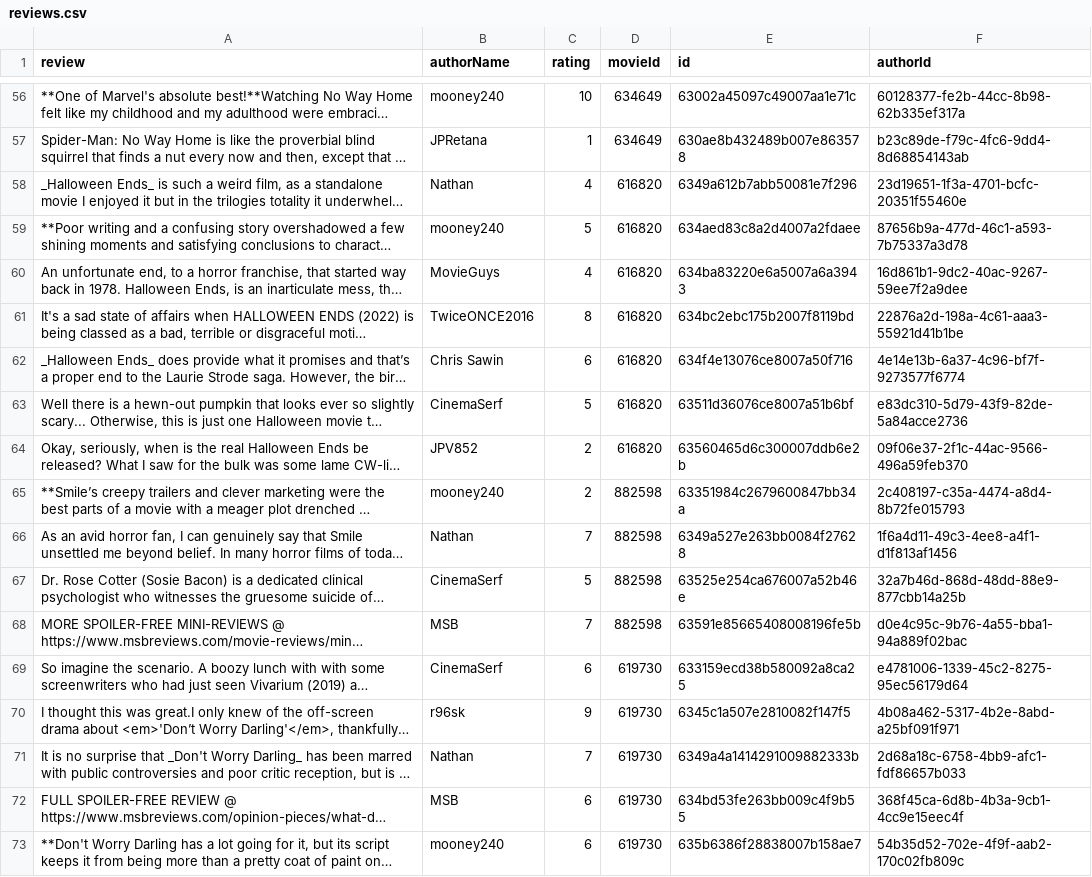
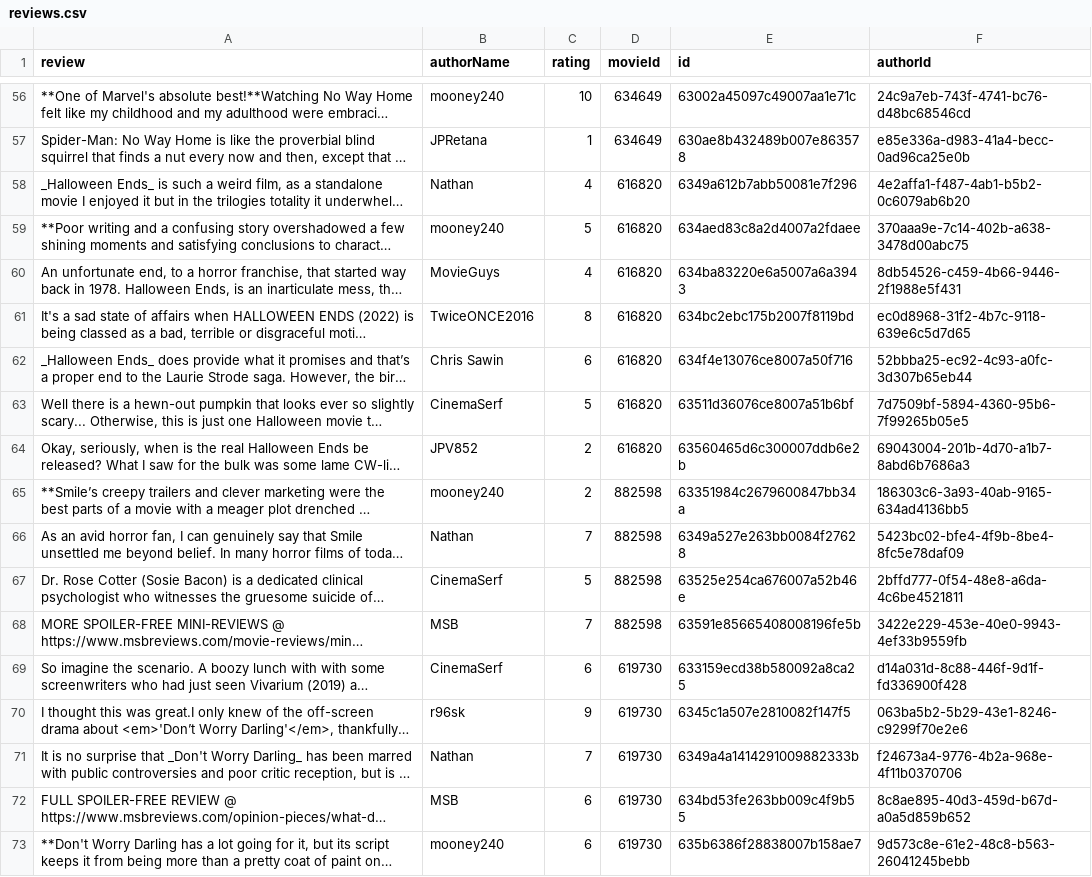
Before and after one commit to Ry3nG/MOBLIMA, a CSV file: data/reviews.csv, drawn as a sheet; only a part is shown, gaps mark what is left out; long unchanged cells end in …; the diff covers the shown part only; the diff names each change by its address in the sheet, - before the commit and + after, or states it on an @@ line.

```diff
--- a/data/reviews.csv
+++ b/data/reviews.csv
-F56 (authorId): 60128377-fe2b-44cc-8b98-62b335ef317a
+F56 (authorId): 24c9a7eb-743f-4741-bc76-d48bc68546cd
-F57 (authorId): b23c89de-f79c-4fc6-9dd4-8d68854143ab
+F57 (authorId): e85e336a-d983-41a4-becc-0ad96ca25e0b
-F58 (authorId): 23d19651-1f3a-4701-bcfc-20351f55460e
+F58 (authorId): 4e2affa1-f487-4ab1-b5b2-0c6079ab6b20
-F59 (authorId): 87656b9a-477d-46c1-a593-7b75337a3d78
+F59 (authorId): 370aaa9e-7c14-402b-a638-3478d00abc75
-F60 (authorId): 16d861b1-9dc2-40ac-9267-59ee7f2a9dee
+F60 (authorId): 8db54526-c459-4b66-9446-2f1988e5f431
-F61 (authorId): 22876a2d-198a-4c61-aaa3-55921d41b1be
+F61 (authorId): ec0d8968-31f2-4b7c-9118-639e6c5d7d65
-F62 (authorId): 4e14e13b-6a37-4c96-bf7f-9273577f6774
+F62 (authorId): 52bbba25-ec92-4c93-a0fc-3d307b65eb44
-F63 (authorId): e83dc310-5d79-43f9-82de-5a84acce2736
+F63 (authorId): 7d7509bf-5894-4360-95b6-7f99265b05e5
-F64 (authorId): 09f06e37-2f1c-44ac-9566-496a59feb370
+F64 (authorId): 69043004-201b-4d70-a1b7-8abd6b7686a3
-F65 (authorId): 2c408197-c35a-4474-a8d4-8b72fe015793
+F65 (authorId): 186303c6-3a93-40ab-9165-634ad4136bb5
-F66 (authorId): 1f6a4d11-49c3-4ee8-a4f1-d1f813af1456
+F66 (authorId): 5423bc02-bfe4-4f9b-8be4-8fc5e78daf09
-F67 (authorId): 32a7b46d-868d-48dd-88e9-877cbb14a25b
+F67 (authorId): 2bffd777-0f54-48e8-a6da-4c6be4521811
-F68 (authorId): d0e4c95c-9b76-4a55-bba1-94a889f02bac
+F68 (authorId): 3422e229-453e-40e0-9943-4ef33b9559fb
-F69 (authorId): e4781006-1339-45c2-8275-95ec56179d64
+F69 (authorId): d14a031d-8c88-446f-9d1f-fd336900f428
-F70 (authorId): 4b08a462-5317-4b2e-8abd-a25bf091f971
+F70 (authorId): 063ba5b2-5b29-43e1-8246-c9299f70e2e6
-F71 (authorId): 2d68a18c-6758-4bb9-afc1-fdf86657b033
+F71 (authorId): f24673a4-9776-4b2a-968e-4f11b0370706
-F72 (authorId): 368f45ca-6d8b-4b3a-9cb1-4cc9e15eec4f
+F72 (authorId): 8c8ae895-40d3-459d-b67d-a0a5d859b652
-F73 (authorId): 54b35d52-702e-4f9f-aab2-170c02fb809c
+F73 (authorId): 9d573c8e-61e2-48c8-b563-26041245bebb
```
Also changed, not shown: 54 edited cells elsewhere in this file, data/movies.csv, 12 other files.
